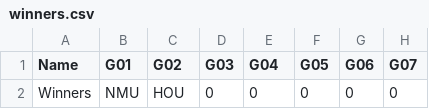
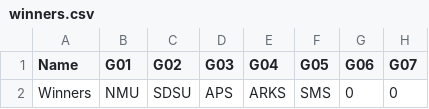
Before and after one commit to jimpink/bowl2016, a CSV file: winners.csv, drawn as a sheet; only a part is shown; the diff names each change by its address in the sheet, - before the commit and + after, or states it on an @@ line.

Commit message:
Update winners.csv

```diff
--- a/winners.csv
+++ b/winners.csv
-C2 (G02): HOU
+C2 (G02): SDSU
-D2 (G03): 0
+D2 (G03): APS
-E2 (G04): 0
+E2 (G04): ARKS
-F2 (G05): 0
+F2 (G05): SMS
```
